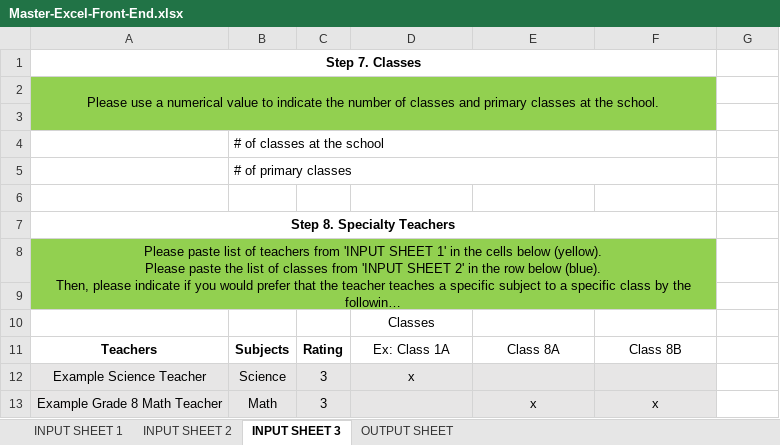
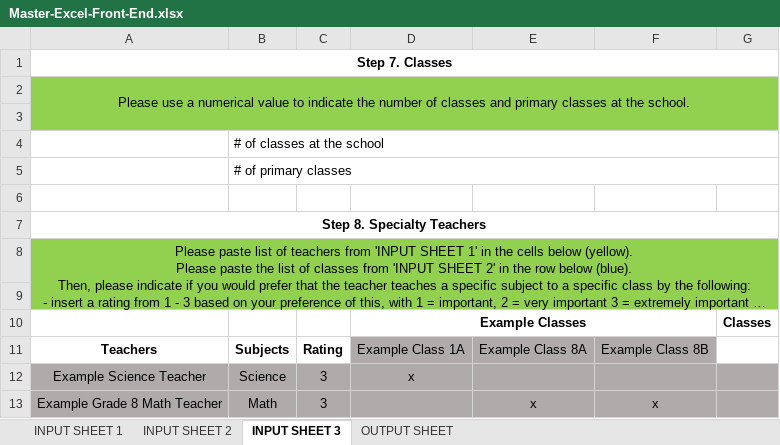
Before and after one commit to team13-fydp/fydp, an Excel workbook: FYDP_ModV1/Master-Excel-Front-End.xlsx, sheet INPUT SHEET 3, drawn as a sheet; long unchanged cells end in …; values as stored, in another font and other column widths than the file's, no borders; conditional formats not drawn; removed rows and columns are numbered as before the commit, all else as after; the diff names each change by its address in the sheet, - before the commit and + after, or states it on an @@ line.

```diff
--- a/FYDP_ModV1/Master-Excel-Front-End.xlsx (sheet INPUT SHEET 3)
+++ b/FYDP_ModV1/Master-Excel-Front-End.xlsx (sheet INPUT SHEET 3)
-A1:F1 merged
+A1:G1 merged
-A2:F3 merged
+A2:G3 merged
-G2:G3 fill: none
+G2:G3 fill: #92D050
-B4:F4 merged
+B4:G4 merged
-B5:F5 merged
+B5:G5 merged
-A7:F7 merged
+A7:G7 merged
-A8:F9 merged
+A8:G9 merged
-G8:G9 fill: none
+G8:G9 fill: #92D050
-row 10:  |  |  | Classes
+row 10:  |  |  | Example Classes |  |  | Classes
-D11: Ex: Class 1A
+D11: Example Class 1A
-D11:F11 fill: none
+D11:F11 fill: #AFABAB
-E11: Class 8A
+E11: Example Class 8A
-F11: Class 8B
+F11: Example Class 8B
-A12:F13 fill: #E7E6E6
+A12:F13 fill: #AFABAB
-G12:G13 fill: none
+G12:G13 fill: #AFABAB
```
Also changed, not shown: sheet OUTPUT SHEET, sheet INPUT SHEET 1, sheet INPUT SHEET 2, formulas that keep their value, hidden cells.
